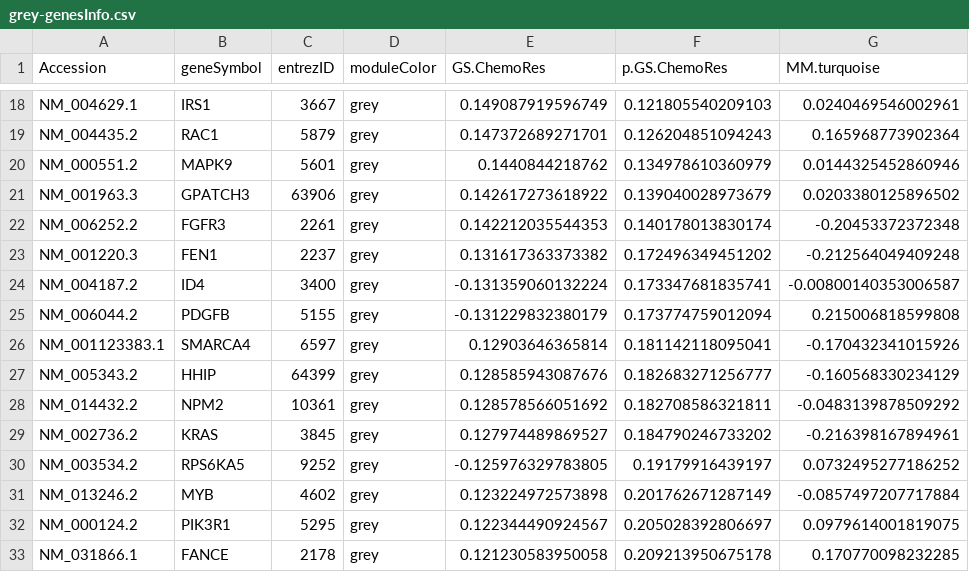
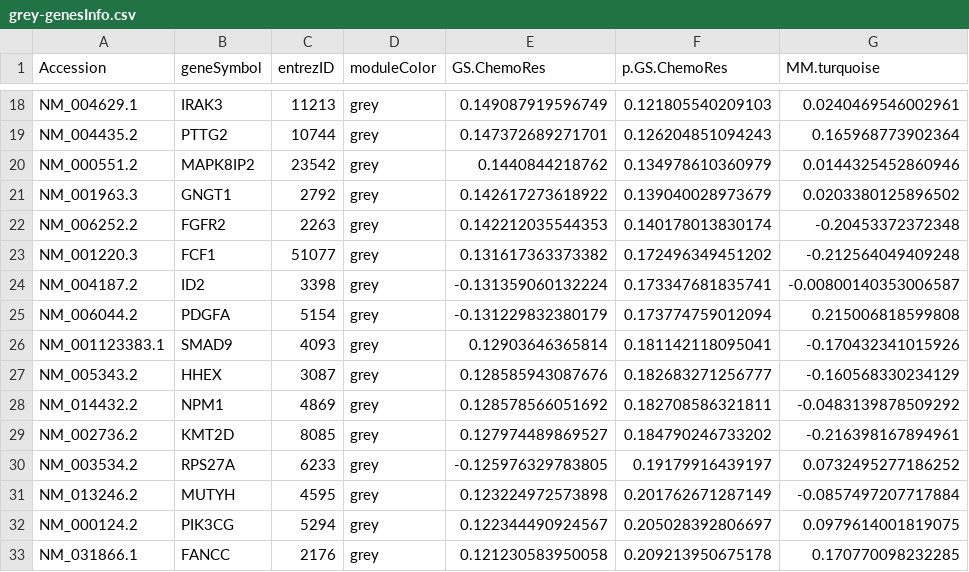
Before and after one commit to javimoreno18/chemoRes_NAC, a CSV file: Results/grey-genesInfo.csv, drawn as a sheet; only a part is shown, gaps mark what is left out; the diff covers the shown part only; the diff names each change by its address in the sheet, - before the commit and + after, or states it on an @@ line.

```diff
--- a/Results/grey-genesInfo.csv
+++ b/Results/grey-genesInfo.csv
-B18 (geneSymbol): IRS1
+B18 (geneSymbol): IRAK3
-C18 (entrezID): 3667
+C18 (entrezID): 11213
-B19 (geneSymbol): RAC1
+B19 (geneSymbol): PTTG2
-C19 (entrezID): 5879
+C19 (entrezID): 10744
-B20 (geneSymbol): MAPK9
+B20 (geneSymbol): MAPK8IP2
-C20 (entrezID): 5601
+C20 (entrezID): 23542
-B21 (geneSymbol): GPATCH3
+B21 (geneSymbol): GNGT1
-C21 (entrezID): 63906
+C21 (entrezID): 2792
-B22 (geneSymbol): FGFR3
+B22 (geneSymbol): FGFR2
-C22 (entrezID): 2261
+C22 (entrezID): 2263
-B23 (geneSymbol): FEN1
+B23 (geneSymbol): FCF1
-C23 (entrezID): 2237
+C23 (entrezID): 51077
-B24 (geneSymbol): ID4
+B24 (geneSymbol): ID2
-C24 (entrezID): 3400
+C24 (entrezID): 3398
-B25 (geneSymbol): PDGFB
+B25 (geneSymbol): PDGFA
-C25 (entrezID): 5155
+C25 (entrezID): 5154
-B26 (geneSymbol): SMARCA4
+B26 (geneSymbol): SMAD9
-C26 (entrezID): 6597
+C26 (entrezID): 4093
-B27 (geneSymbol): HHIP
+B27 (geneSymbol): HHEX
-C27 (entrezID): 64399
+C27 (entrezID): 3087
-B28 (geneSymbol): NPM2
+B28 (geneSymbol): NPM1
-C28 (entrezID): 10361
+C28 (entrezID): 4869
-B29 (geneSymbol): KRAS
+B29 (geneSymbol): KMT2D
-C29 (entrezID): 3845
+C29 (entrezID): 8085
-B30 (geneSymbol): RPS6KA5
+B30 (geneSymbol): RPS27A
-C30 (entrezID): 9252
+C30 (entrezID): 6233
-B31 (geneSymbol): MYB
+B31 (geneSymbol): MUTYH
-C31 (entrezID): 4602
+C31 (entrezID): 4595
-B32 (geneSymbol): PIK3R1
+B32 (geneSymbol): PIK3CG
-C32 (entrezID): 5295
+C32 (entrezID): 5294
-B33 (geneSymbol): FANCE
+B33 (geneSymbol): FANCC
-C33 (entrezID): 2178
+C33 (entrezID): 2176
```
Also changed, not shown: 116 edited cells elsewhere in this file, Results/geneInfo.csv, Results/turquoise-genesInfo.csv, 3 other files.
